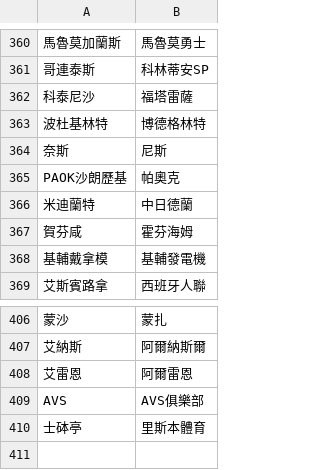
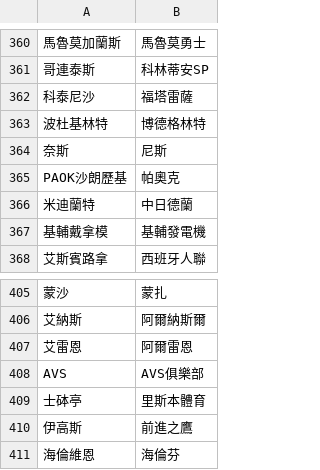
Before and after one commit to DanielTsai117/sport_ref, a CSV file: soccer_team_mapping.csv, drawn as a sheet; only a part is shown, gaps mark what is left out.

Commit message:
Update soccer_team_mapping.csv

```diff
--- a/soccer_team_mapping.csv
+++ b/soccer_team_mapping.csv
@@ -366,3 +366,2 @@ PAOK沙朗歷基,帕奧克
 米迪蘭特,中日德蘭
-賀芬咸,霍芬海姆
 基輔戴拿模,基輔發電機
@@ -410 +409,3 @@ AVS,AVS俱樂部
 士砵亭,里斯本體育
+伊高斯,前進之鷹
+海倫維恩,海倫芬
```
